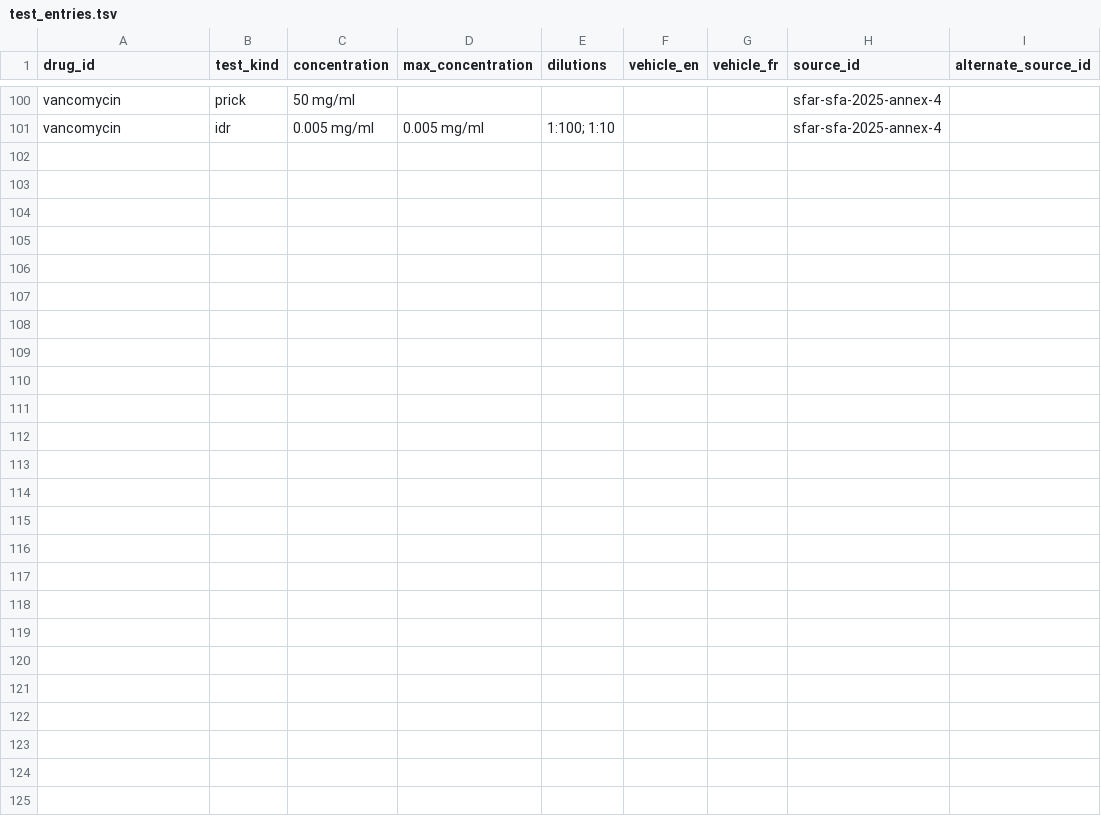
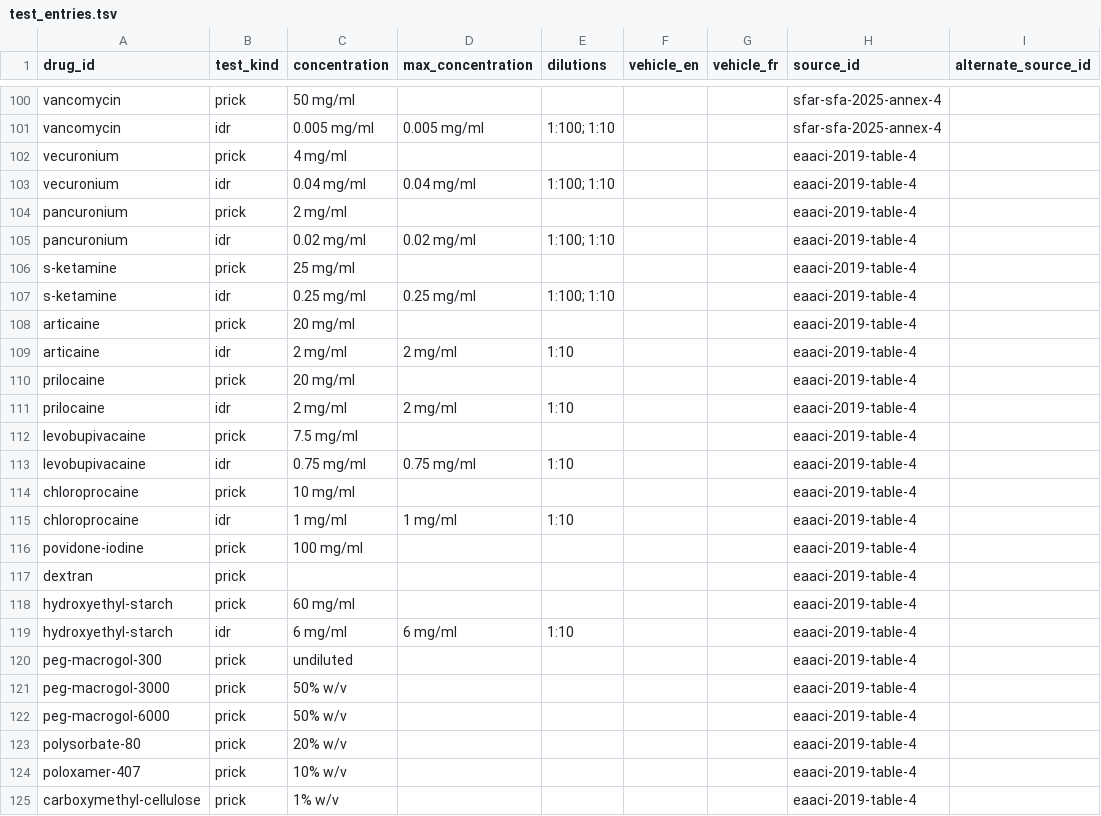
Before and after one commit to mokhairymahmoud/allergolib, a TSV file: data/sheets/tsv/test_entries.tsv, drawn as a sheet; only a part is shown, gaps mark what is left out; the diff covers the shown part only; the diff names each change by its address in the sheet, - before the commit and + after, or states it on an @@ line.

```diff
--- a/data/sheets/tsv/test_entries.tsv
+++ b/data/sheets/tsv/test_entries.tsv
+row 102: vecuronium | prick | 4 mg/ml |  |  |  |  | eaaci-2019-table-4
+row 103: vecuronium | idr | 0.04 mg/ml | 0.04 mg/ml | 1:100; 1:10 |  |  | eaaci-2019-table-4
+row 104: pancuronium | prick | 2 mg/ml |  |  |  |  | eaaci-2019-table-4
+row 105: pancuronium | idr | 0.02 mg/ml | 0.02 mg/ml | 1:100; 1:10 |  |  | eaaci-2019-table-4
+row 106: s-ketamine | prick | 25 mg/ml |  |  |  |  | eaaci-2019-table-4
+row 107: s-ketamine | idr | 0.25 mg/ml | 0.25 mg/ml | 1:100; 1:10 |  |  | eaaci-2019-table-4
+row 108: articaine | prick | 20 mg/ml |  |  |  |  | eaaci-2019-table-4
+row 109: articaine | idr | 2 mg/ml | 2 mg/ml | 1:10 |  |  | eaaci-2019-table-4
+row 110: prilocaine | prick | 20 mg/ml |  |  |  |  | eaaci-2019-table-4
+row 111: prilocaine | idr | 2 mg/ml | 2 mg/ml | 1:10 |  |  | eaaci-2019-table-4
+row 112: levobupivacaine | prick | 7.5 mg/ml |  |  |  |  | eaaci-2019-table-4
+row 113: levobupivacaine | idr | 0.75 mg/ml | 0.75 mg/ml | 1:10 |  |  | eaaci-2019-table-4
+row 114: chloroprocaine | prick | 10 mg/ml |  |  |  |  | eaaci-2019-table-4
+row 115: chloroprocaine | idr | 1 mg/ml | 1 mg/ml | 1:10 |  |  | eaaci-2019-table-4
+row 116: povidone-iodine | prick | 100 mg/ml |  |  |  |  | eaaci-2019-table-4
+row 117: dextran | prick |  |  |  |  |  | eaaci-2019-table-4
+row 118: hydroxyethyl-starch | prick | 60 mg/ml |  |  |  |  | eaaci-2019-table-4
+row 119: hydroxyethyl-starch | idr | 6 mg/ml | 6 mg/ml | 1:10 |  |  | eaaci-2019-table-4
+row 120: peg-macrogol-300 | prick | undiluted |  |  |  |  | eaaci-2019-table-4
+row 121: peg-macrogol-3000 | prick | 50% w/v |  |  |  |  | eaaci-2019-table-4
+row 122: peg-macrogol-6000 | prick | 50% w/v |  |  |  |  | eaaci-2019-table-4
+row 123: polysorbate-80 | prick | 20% w/v |  |  |  |  | eaaci-2019-table-4
+row 124: poloxamer-407 | prick | 10% w/v |  |  |  |  | eaaci-2019-table-4
+row 125: carboxymethyl-cellulose | prick | 1% w/v |  |  |  |  | eaaci-2019-table-4
```
Also changed, not shown: 46 edited cells elsewhere in this file, data/sheets/tsv/aliases.tsv, data/sheets/tsv/drugs.tsv, 13 other files.
